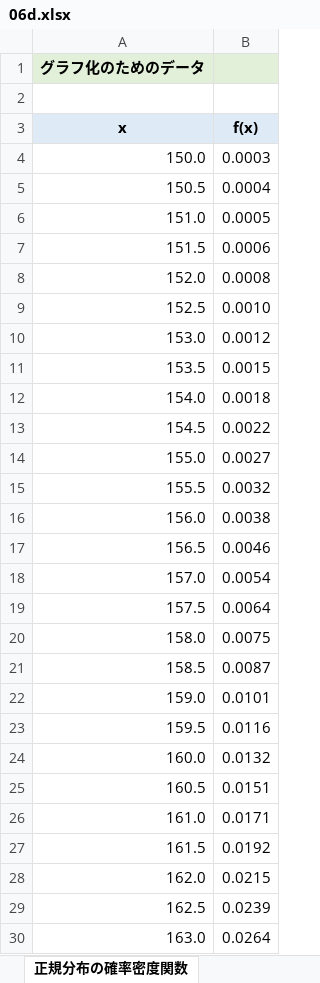
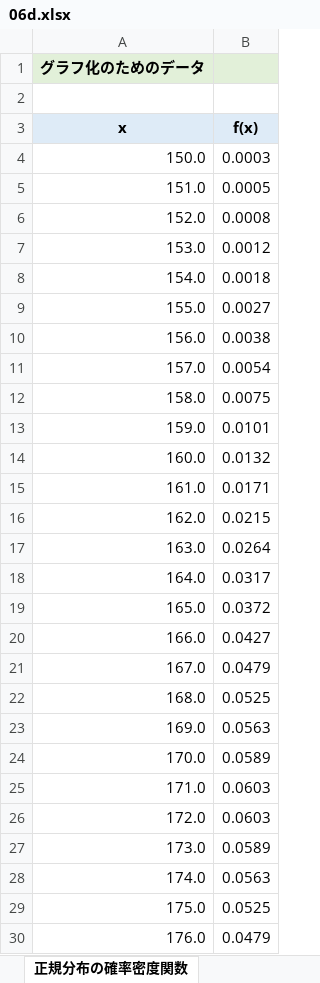
Before and after one commit to Gessys/data_analysis, an Excel workbook: 06d.xlsx, sheet 正規分布の確率密度関数, drawn as a sheet; only a part is shown; the shorter side is filled out with more unchanged rows; values as stored, in another font and other column widths than the file's, no borders; charts and pictures not drawn; the diff covers the shown part only; the diff names each change by its address in the sheet, - before the commit and + after, or states it on an @@ line.

Commit message:
Update 06d.xlsx

```diff
--- a/06d.xlsx (sheet 正規分布の確率密度関数)
+++ b/06d.xlsx (sheet 正規分布の確率密度関数)
-row 5: 150.5 | 0.0004
-row 7: 151.5 | 0.0006
-row 9: 152.5 | 0.0010
-row 11: 153.5 | 0.0015
-row 13: 154.5 | 0.0022
-row 15: 155.5 | 0.0032
-row 17: 156.5 | 0.0046
-row 19: 157.5 | 0.0064
-row 21: 158.5 | 0.0087
-row 23: 159.5 | 0.0116
-row 25: 160.5 | 0.0151
-row 27: 161.5 | 0.0192
-row 29: 162.5 | 0.0239
```
Also changed, not shown: 30 removed rows elsewhere in this sheet, sheet 正規分布の累積分布関数, charts or pictures.
